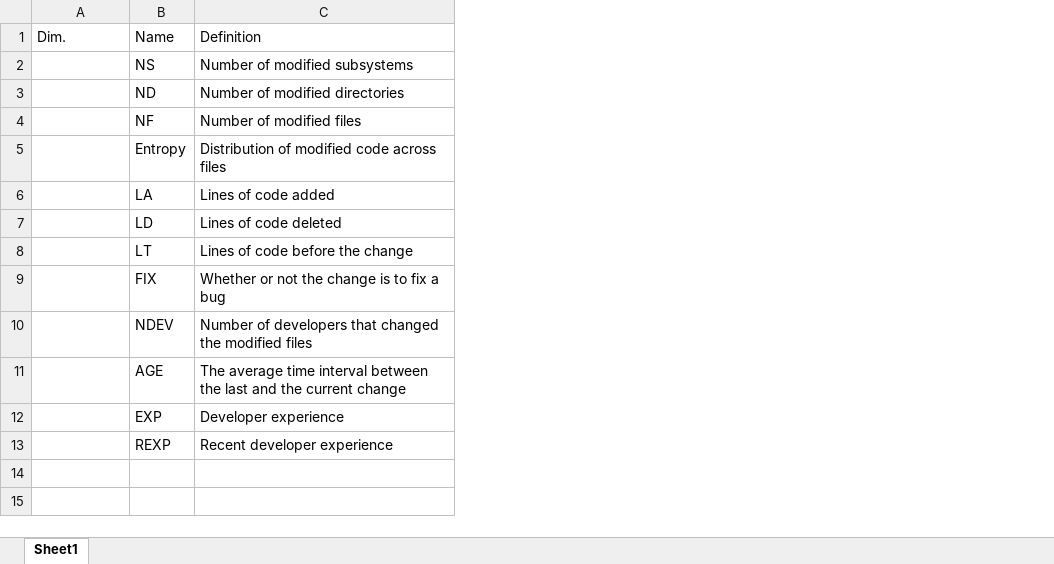
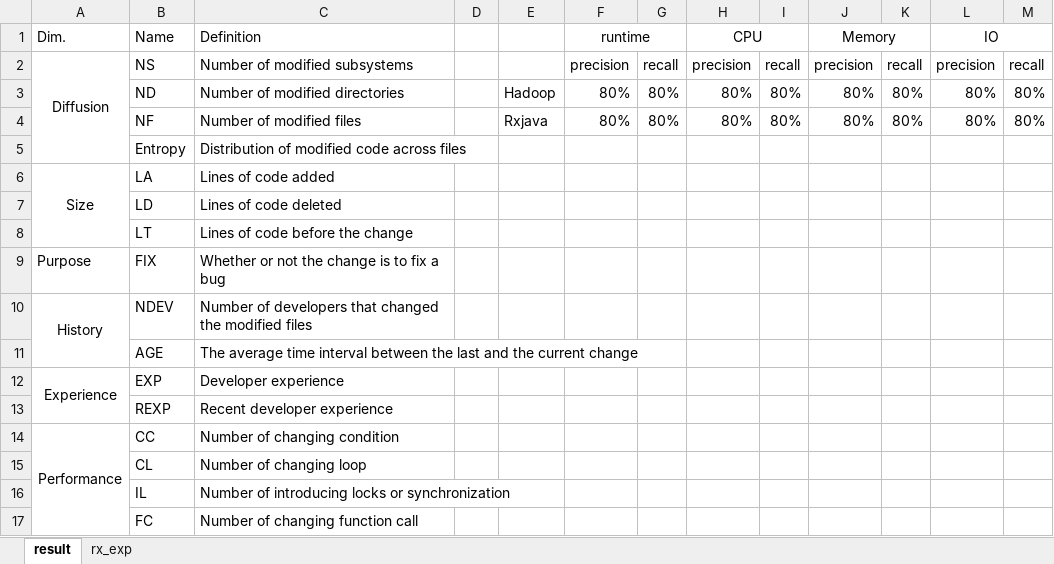
Before and after one commit to jinfuchen/reengineer, an Excel workbook: proposal/table.xlsx, sheet result, drawn as a sheet; values as stored, in another font and other column widths than the file's, no borders; the diff names each change by its address in the sheet, - before the commit and + after, or states it on an @@ line.

```diff
--- a/proposal/table.xlsx (sheet result)
+++ b/proposal/table.xlsx (sheet result)
-sheet tab: Sheet1
+sheet tab: result
+sheet tab: rx_exp
+column D, empty
+column E, rows 3-4: Hadoop | Rxjava
+column F (runtime), rows 2-4: precision | 80% | 80%
+column G, rows 2-4: recall | 80% | 80%
+column H (CPU), rows 2-4: precision | 80% | 80%
+column I, rows 2-4: recall | 80% | 80%
+column J (Memory), rows 2-4: precision | 80% | 80%
+column K, rows 2-4: recall | 80% | 80%
+column L (IO), rows 2-4: precision | 80% | 80%
+column M, rows 2-4: recall | 80% | 80%
-A2 (Dim.): (empty)
+A2 (Dim.): Diffusion
+A2:A5 merged
-A6 (Dim.): (empty)
+A6 (Dim.): Size
+A6:A8 merged
-A9 (Dim.): (empty)
+A9 (Dim.): Purpose
-A10 (Dim.): (empty)
+A10 (Dim.): History
+A10:A11 merged
-A12 (Dim.): (empty)
+A12 (Dim.): Experience
+A12:A13 merged
+row 14: Performance | CC | Number of changing condition
+row 15:  | CL | Number of changing loop
+row 16:  | IL | Number of introducing locks or synchronization
+row 17:  | FC | Number of changing function call
```
Also changed, not shown: 3 other files.
